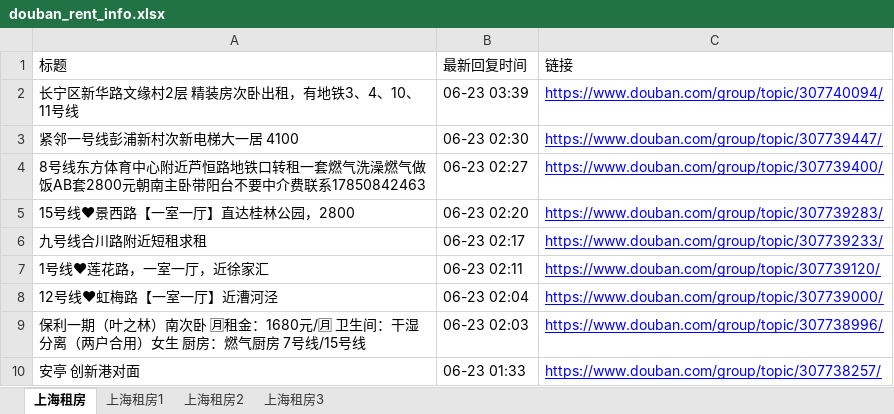
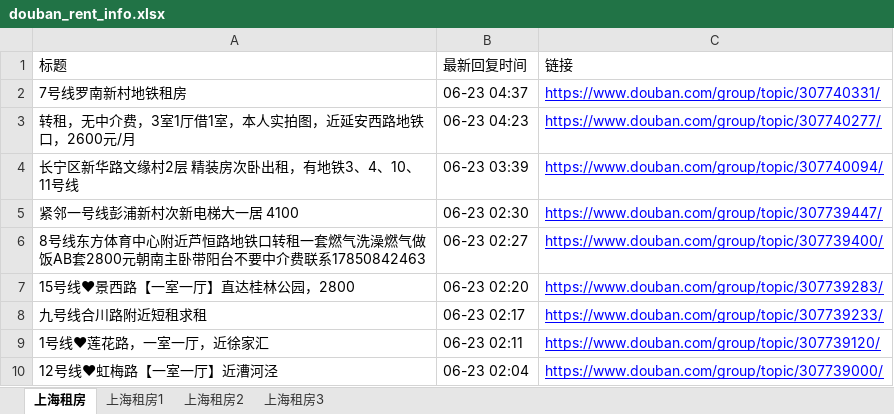
Before and after one commit to RyanShi0118/rent-info-crawler, an Excel workbook: douban_rent_info.xlsx, sheet 上海租房, drawn as a sheet; only a part is shown; the shorter side is filled out with more unchanged rows; values as stored, in another font and other column widths than the file's, no borders; the diff names each change by its address in the sheet, - before the commit and + after, or states it on an @@ line.

```diff
--- a/douban_rent_info.xlsx (sheet 上海租房)
+++ b/douban_rent_info.xlsx (sheet 上海租房)
+row 2: 7号线罗南新村地铁租房 | 06-23 04:37 | https://www.douban.com/group/topic/307740331/
+row 3: 转租，无中介费，3室1厅借1室，本人实拍图，近延安西路地铁口，2600元/月 | 06-23 04:23 | https://www.douban.com/group/topic/307740277/
```
Also changed, not shown: filtered_rent_info.xlsx, 1 other file.
